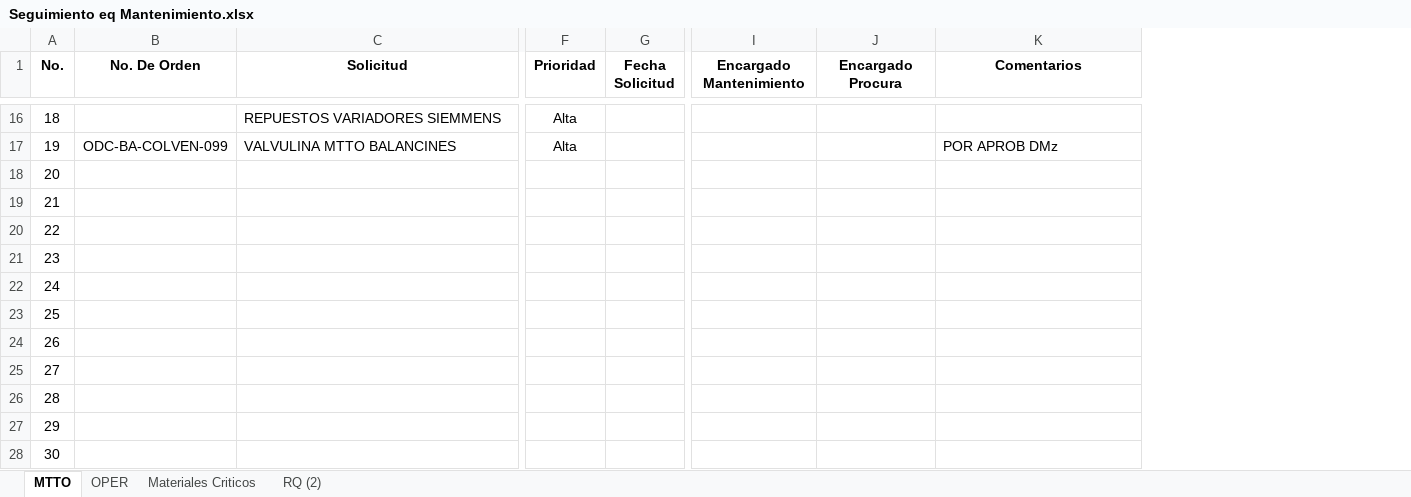
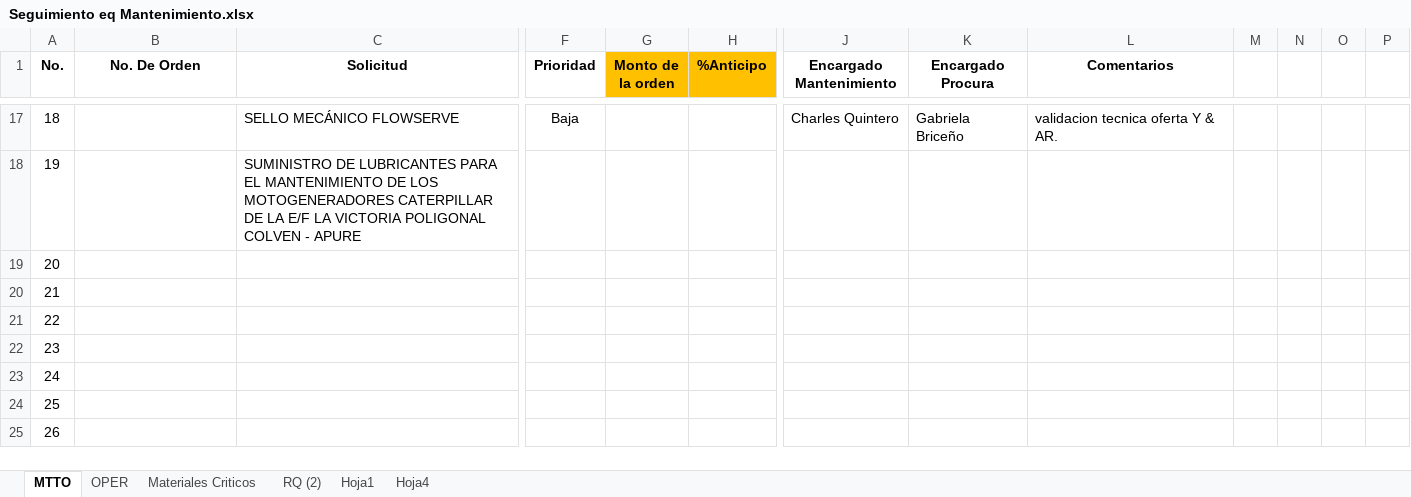
Before and after one commit to Mpena23-a/Procura, an Excel workbook: data/Seguimiento eq Mantenimiento.xlsx, sheet MTTO, drawn as a sheet; only a part is shown, gaps mark what is left out; values as stored, in another font and other column widths than the file's, no borders; removed rows and columns are numbered as before the commit, all else as after; rows hold the shown columns only; the diff covers the shown part only; the diff names each change by its address in the sheet, - before the commit and + after, or states it on an @@ line.

```diff
--- a/data/Seguimiento eq Mantenimiento.xlsx (sheet MTTO)
+++ b/data/Seguimiento eq Mantenimiento.xlsx (sheet MTTO)
+sheet tab: Hoja1
@@ sheet tab unhidden: Hoja4 @@
-column G (Fecha Solicitud), empty
+column G (Monto de la orden), empty
+column H (%Anticipo), empty
+column M, empty
+column N, empty
+column O, empty
+column P, empty
-C17 (Solicitud): REPUESTOS VARIADORES SIEMMENS
+C17 (Solicitud): SELLO MECÁNICO FLOWSERVE
-F17 (Prioridad): Alta
+F17 (Prioridad): Baja
-J17 (Encargado Mantenimiento): (empty)
+J17 (Encargado Mantenimiento): Charles Quintero
-K17 (Encargado Procura): (empty)
+K17 (Encargado Procura): Gabriela Briceño
-L17 (Comentarios): (empty)
+L17 (Comentarios): validacion tecnica oferta Y & AR.
-B18 (No. De Orden): ODC-BA-COLVEN-099
+B18 (No. De Orden): (empty)
-C18 (Solicitud): VALVULINA MTTO BALANCINES
+C18 (Solicitud): SUMINISTRO DE LUBRICANTES PARA EL MANTENIMIENTO DE LOS MOTOGENERADORES CATERPILLAR DE LA E/F LA VICTORIA POLIGONAL COLVEN - APURE
-F18 (Prioridad): Alta
+F18 (Prioridad): (empty)
-L18 (Comentarios): POR APROB DMz
+L18 (Comentarios): (empty)
-row 25: 27
-row 26: 28
-row 27: 29
-row 28: 30
```
Also changed, not shown: 1 added row, 18 edited cells and cell formats elsewhere in this sheet, sheet OPER, 5 other files.
